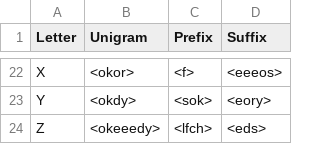
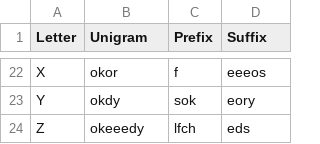
Before and after one commit to dninemfive/gnc, a CSV file: gnc.core/Resources/beta_1.csv, drawn as a sheet; only a part is shown, gaps mark what is left out; the diff covers the shown part only; the diff names each change by its address in the sheet, - before the commit and + after, or states it on an @@ line.

```diff
--- a/gnc.core/Resources/beta_1.csv
+++ b/gnc.core/Resources/beta_1.csv
-B22 (Unigram): <okor>
+B22 (Unigram): okor
-C22 (Prefix): <f>
+C22 (Prefix): f
-D22 (Suffix): <eeeos>
+D22 (Suffix): eeeos
-B23 (Unigram): <okdy>
+B23 (Unigram): okdy
-C23 (Prefix): <sok>
+C23 (Prefix): sok
-D23 (Suffix): <eory>
+D23 (Suffix): eory
-B24 (Unigram): <okeeedy>
+B24 (Unigram): okeeedy
-C24 (Prefix): <lfch>
+C24 (Prefix): lfch
-D24 (Suffix): <eds>
+D24 (Suffix): eds
```
Also changed, not shown: 60 edited cells elsewhere in this file, gnc.core/Resources/alpha.csv, gnc.core/Resources/beta_2.csv, 10 other files.
